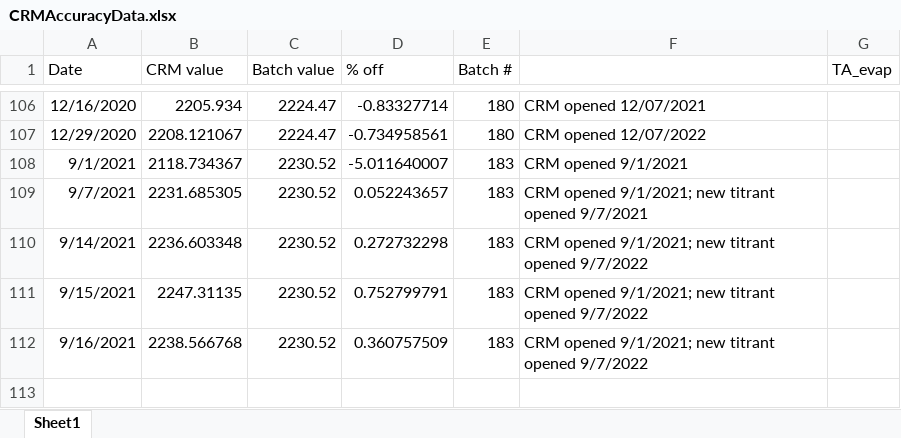
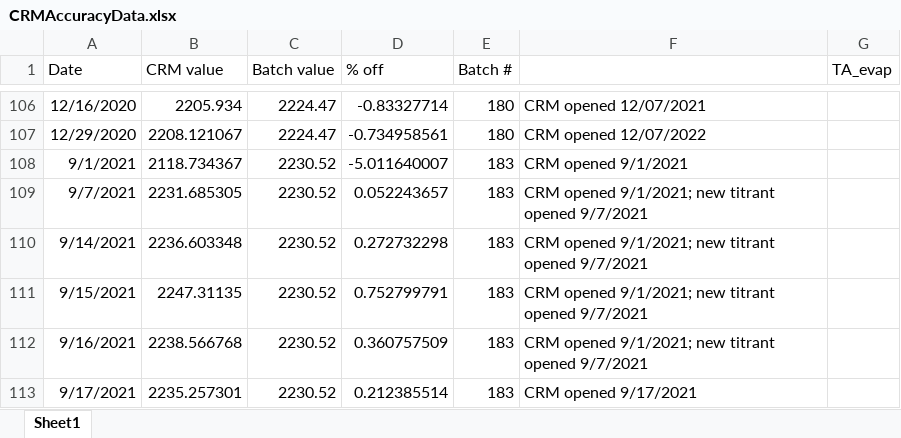
Before and after one commit to SilbigerLab/Titrator, an Excel workbook: Data/CRMAccuracyData.xlsx, sheet Sheet1, drawn as a sheet; only a part is shown, gaps mark what is left out; values as stored, in another font and other column widths than the file's, no borders; the diff names each change by its address in the sheet, - before the commit and + after, or states it on an @@ line.

```diff
--- a/Data/CRMAccuracyData.xlsx (sheet Sheet1)
+++ b/Data/CRMAccuracyData.xlsx (sheet Sheet1)
-F110:F112: …titrant opened 9/7/2022
+F110:F112: …titrant opened 9/7/2021
+row 113: 9/17/2021 | 2235.257301 | 2230.52 | 0.212385514 | 183 | CRM opened 9/17/2021
```
Also changed, not shown: 9 other files.
